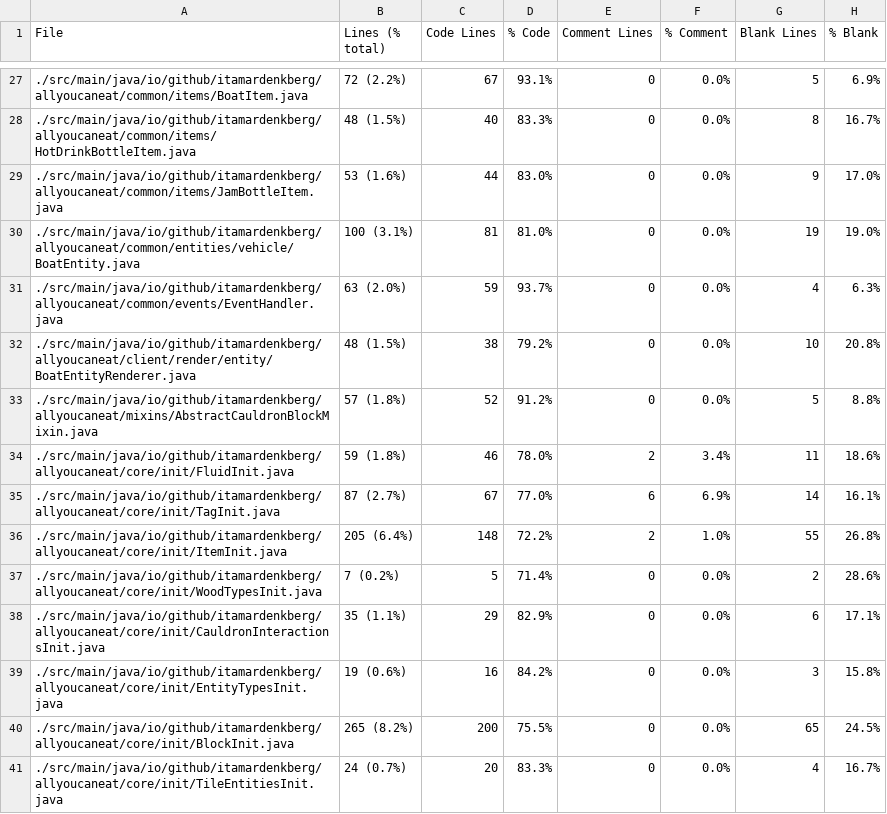
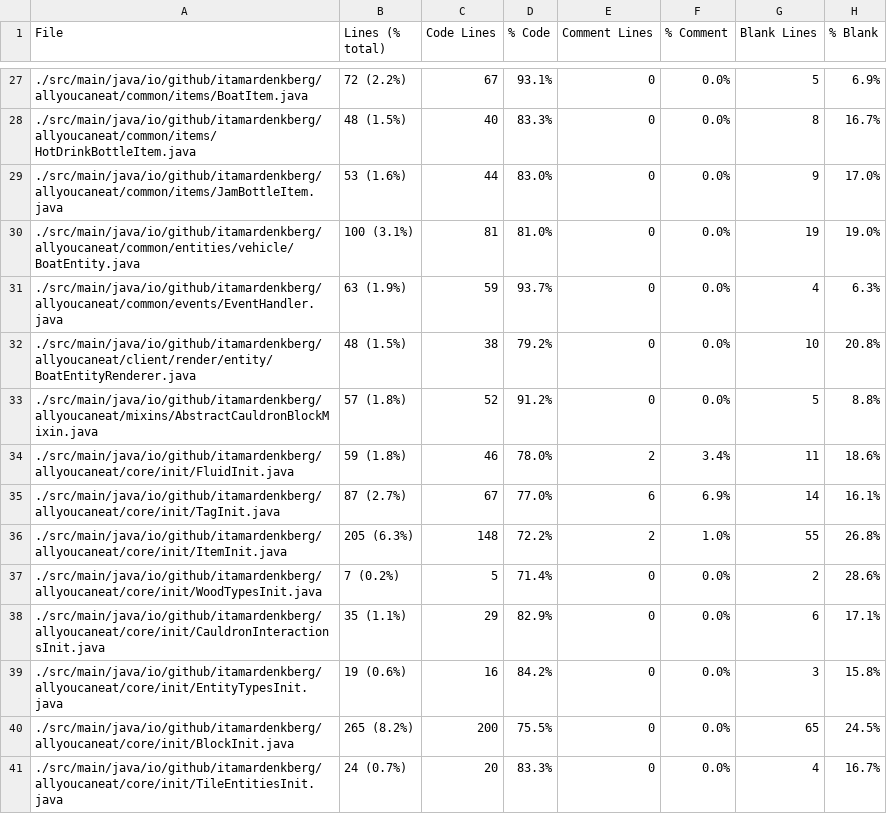
Before and after one commit to ItamarDenkberg/All-You-Can-Eat, a CSV file: Statistic.csv, drawn as a sheet; only a part is shown, gaps mark what is left out; the diff covers the shown part only.

```diff
--- a/Statistic.csv
+++ b/Statistic.csv
@@ -30,3 +30,3 @@ File,Lines (% total),Code Lines,% Code,Comment Lines,% Comment,Blank Lines,% Bla
 ./src/main/java/io/github/itamardenkberg/allyoucaneat/common/entities/vehicle/BoatEntity.java,100 (3.1%),81,81.0%,0,0.0%,19,19.0%
-./src/main/java/io/github/itamardenkberg/allyoucaneat/common/events/EventHandler.java,63 (2.0%),59,93.7%,0,0.0%,4,6.3%
+./src/main/java/io/github/itamardenkberg/allyoucaneat/common/events/EventHandler.java,63 (1.9%),59,93.7%,0,0.0%,4,6.3%
 ./src/main/java/io/github/itamardenkberg/allyoucaneat/client/render/entity/BoatEntityRenderer.java,48 (1.5%),38,79.2%,0,0.0%,10,20.8%
@@ -35,3 +35,3 @@ File,Lines (% total),Code Lines,% Code,Comment Lines,% Comment,Blank Lines,% Bla
 ./src/main/java/io/github/itamardenkberg/allyoucaneat/core/init/TagInit.java,87 (2.7%),67,77.0%,6,6.9%,14,16.1%
-./src/main/java/io/github/itamardenkberg/allyoucaneat/core/init/ItemInit.java,205 (6.4%),148,72.2%,2,1.0%,55,26.8%
+./src/main/java/io/github/itamardenkberg/allyoucaneat/core/init/ItemInit.java,205 (6.3%),148,72.2%,2,1.0%,55,26.8%
 ./src/main/java/io/github/itamardenkberg/allyoucaneat/core/init/WoodTypesInit.java,7 (0.2%),5,71.4%,0,0.0%,2,28.6%
```
Also changed, not shown: 22 edited cells elsewhere in this file, 15 other files.
